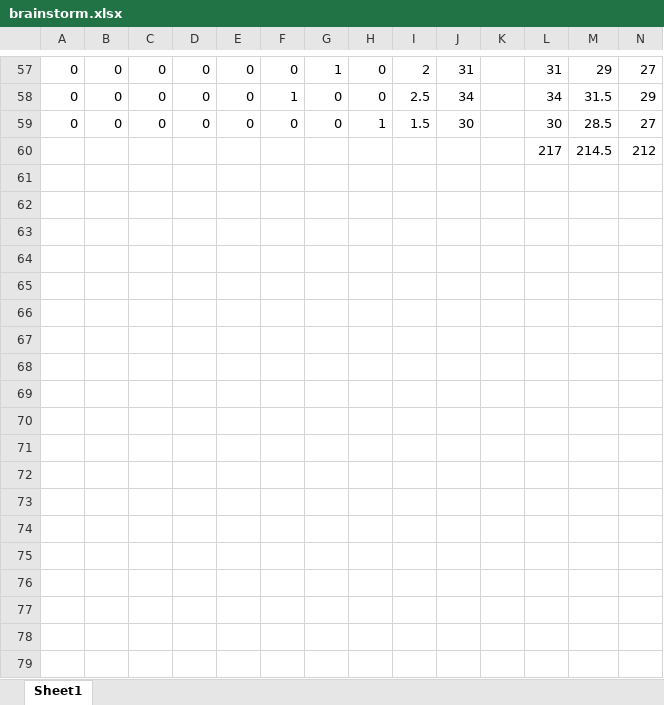
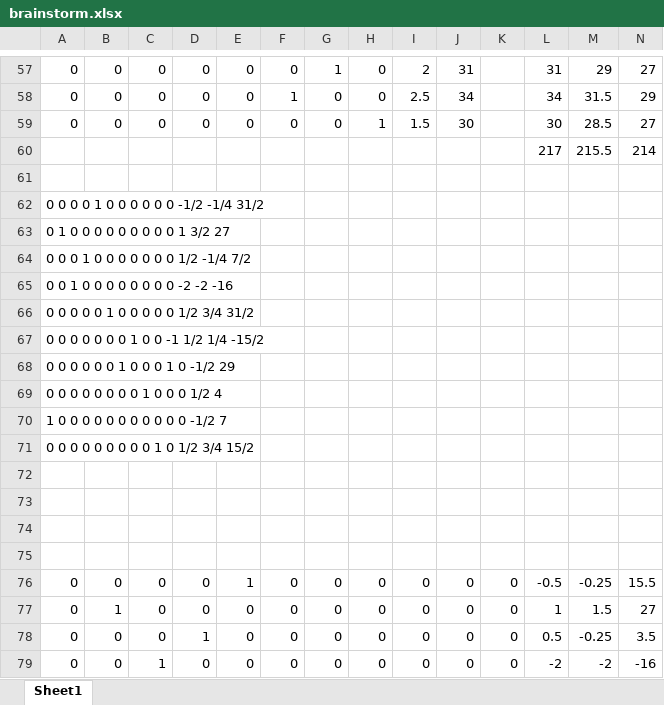
Before and after one commit to Adix-null/AOC25, an Excel workbook: AOC25/day10/brainstorm.xlsx, sheet Sheet1, drawn as a sheet; only a part is shown, gaps mark what is left out; values as stored, in another font and other column widths than the file's, no borders; addresses are those after the commit; rows hold the shown columns only; the diff covers the shown part only; the diff names each change by its address in the sheet, - before the commit and + after, or states it on an @@ line.

```diff
--- a/AOC25/day10/brainstorm.xlsx (sheet Sheet1)
+++ b/AOC25/day10/brainstorm.xlsx (sheet Sheet1)
+row 60:  |  |  |  |  |  |  |  |  |  |  | 217 | 215.5 | 214
-row 61:  |  |  |  |  |  |  |  |  |  |  | 217 | 214.5 | 212
+row 61: (empty)
+row 62: 0 0 0 0 1 0 0 0 0 0 0 -1/2 -1/4 31/2
+row 63: 0 1 0 0 0 0 0 0 0 0 0 1 3/2 27
+row 64: 0 0 0 1 0 0 0 0 0 0 0 1/2 -1/4 7/2
+row 65: 0 0 1 0 0 0 0 0 0 0 0 -2 -2 -16
+row 66: 0 0 0 0 0 1 0 0 0 0 0 1/2 3/4 31/2
+row 67: 0 0 0 0 0 0 0 1 0 0 -1 1/2 1/4 -15/2
+row 68: 0 0 0 0 0 0 1 0 0 0 1 0 -1/2 29
+row 69: 0 0 0 0 0 0 0 0 1 0 0 0 1/2 4
+row 70: 1 0 0 0 0 0 0 0 0 0 0 0 -1/2 7
+row 71: 0 0 0 0 0 0 0 0 0 1 0 1/2 3/4 15/2
+row 72: (empty)
+row 73: (empty)
+row 74: (empty)
+row 75: (empty)
+row 76: 0 | 0 | 0 | 0 | 1 | 0 | 0 | 0 | 0 | 0 | 0 | -0.5 | -0.25 | 15.5
+row 77: 0 | 1 | 0 | 0 | 0 | 0 | 0 | 0 | 0 | 0 | 0 | 1 | 1.5 | 27
+row 78: 0 | 0 | 0 | 1 | 0 | 0 | 0 | 0 | 0 | 0 | 0 | 0.5 | -0.25 | 3.5
+row 79: 0 | 0 | 1 | 0 | 0 | 0 | 0 | 0 | 0 | 0 | 0 | -2 | -2 | -16
```
Also changed, not shown: 19 added rows and 1 removed row elsewhere in this sheet, formulas that keep their value, 3 other files.
